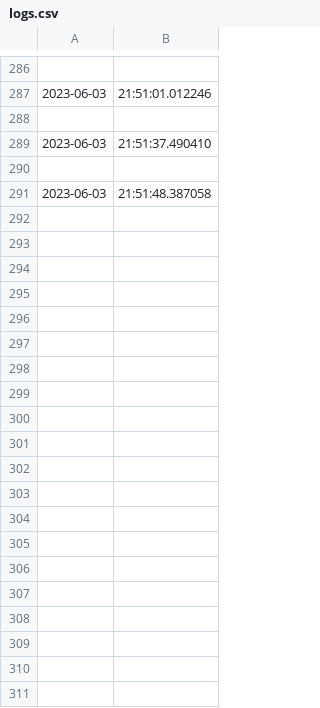
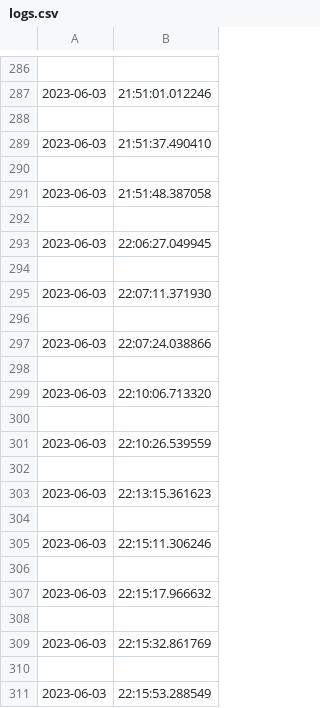
Before and after one commit to pran4455/Clinic-management-system, a CSV file: myproj/logs.csv, drawn as a sheet; only a part is shown, gaps mark what is left out; the diff names each change by its address in the sheet, - before the commit and + after, or states it on an @@ line.

```diff
--- a/myproj/logs.csv
+++ b/myproj/logs.csv
+row 292: (empty)
+row 293: 2023-06-03 | 22:06:27.049945
+row 294: (empty)
+row 295: 2023-06-03 | 22:07:11.371930
+row 296: (empty)
+row 297: 2023-06-03 | 22:07:24.038866
+row 298: (empty)
+row 299: 2023-06-03 | 22:10:06.713320
+row 300: (empty)
+row 301: 2023-06-03 | 22:10:26.539559
+row 302: (empty)
+row 303: 2023-06-03 | 22:13:15.361623
+row 304: (empty)
+row 305: 2023-06-03 | 22:15:11.306246
+row 306: (empty)
+row 307: 2023-06-03 | 22:15:17.966632
+row 308: (empty)
+row 309: 2023-06-03 | 22:15:32.861769
+row 310: (empty)
+row 311: 2023-06-03 | 22:15:53.288549
```
Also changed, not shown: 3 other files.
